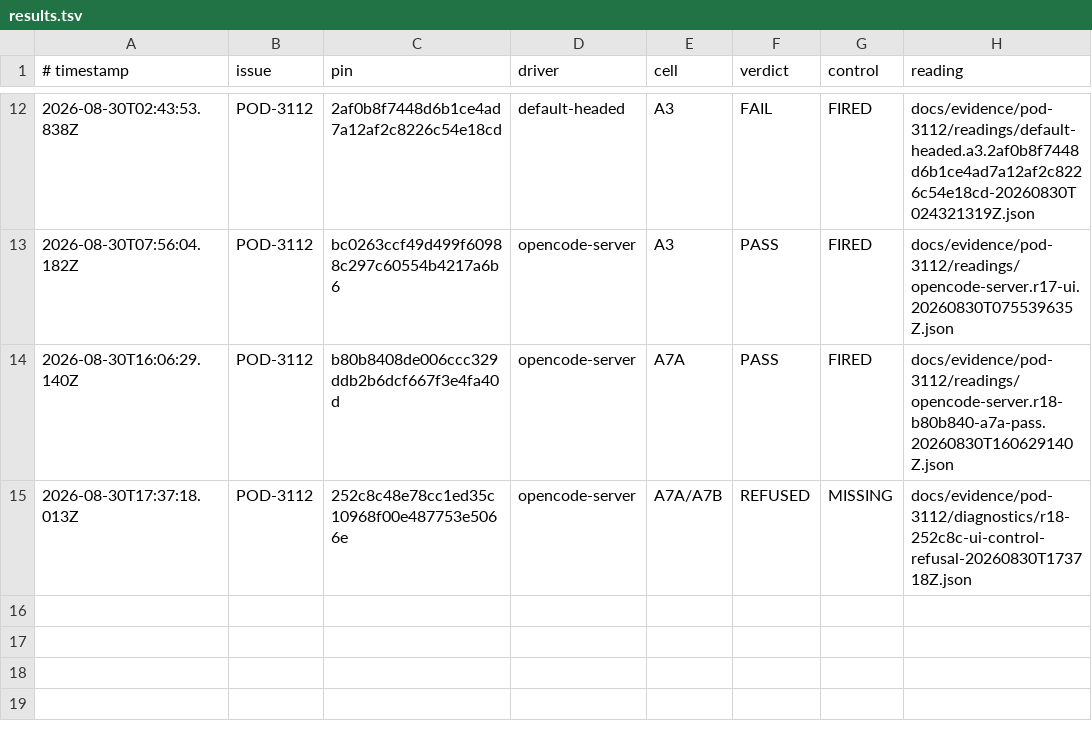
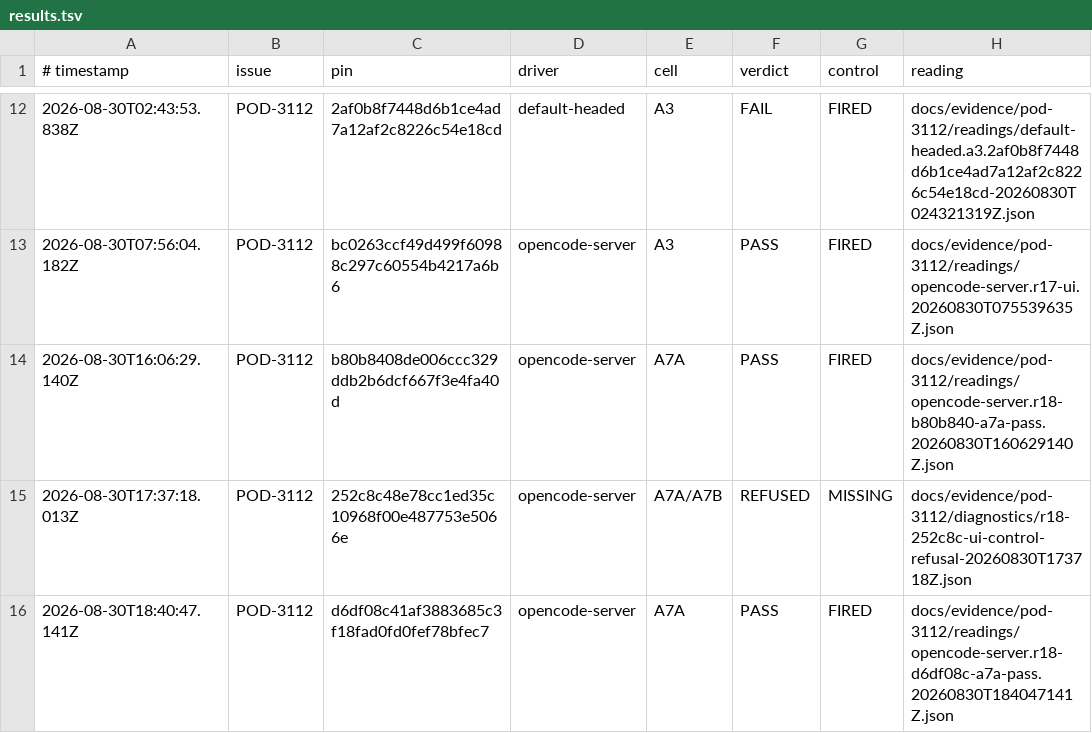
Before and after one commit to madeinorbit/podium, a TSV file: docs/evidence/pod-3112/results.tsv, drawn as a sheet; only a part is shown, gaps mark what is left out.

```diff
--- a/docs/evidence/pod-3112/results.tsv
+++ b/docs/evidence/pod-3112/results.tsv
@@ -15 +15,2 @@
 2026-08-30T17:37:18.013Z	POD-3112	252c8c48e78cc1ed35c10968f00e487753e5066e	opencode-server	A7A/A7B	REFUSED	MISSING	docs/evidence/pod-3112/diagnostics/r18-252c8c-ui-control-refusal-20260830T173718Z.json
+2026-08-30T18:40:47.141Z	POD-3112	d6df08c41af3883685c3f18fad0fd0fef78bfec7	opencode-server	A7A	PASS	FIRED	docs/evidence/pod-3112/readings/opencode-server.r18-d6df08c-a7a-pass.20260830T184047141Z.json
```
Also changed, not shown: docs/plans/pod-1761-results.tsv, 1 other file.
